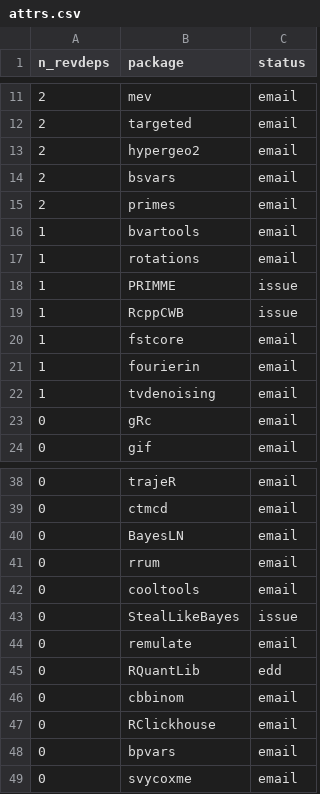
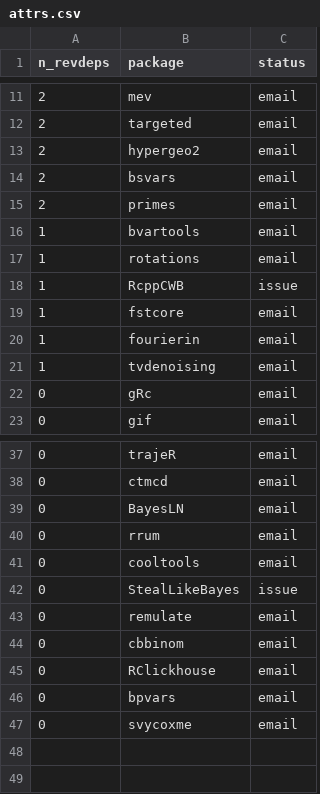
Before and after one commit to Enchufa2/Rcpp-mask-Rf_error, a CSV file: lists/attrs.csv, drawn as a sheet; only a part is shown, gaps mark what is left out.

```diff
--- a/lists/attrs.csv
+++ b/lists/attrs.csv
@@ -17,3 +17,2 @@ n_revdeps,package,status
 1,rotations,email
-1,PRIMME,issue
 1,RcppCWB,issue
@@ -44,3 +43,2 @@ n_revdeps,package,status
 0,remulate,email
-0,RQuantLib,edd
 0,cbbinom,email
```
Also changed, not shown: lists/forward1.csv, lists/other.csv.
